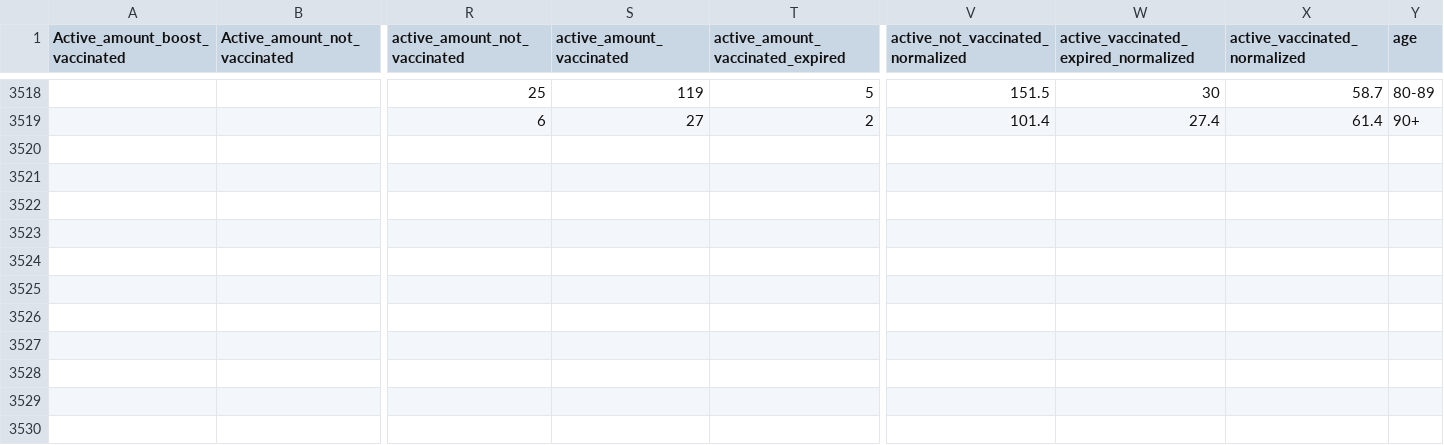
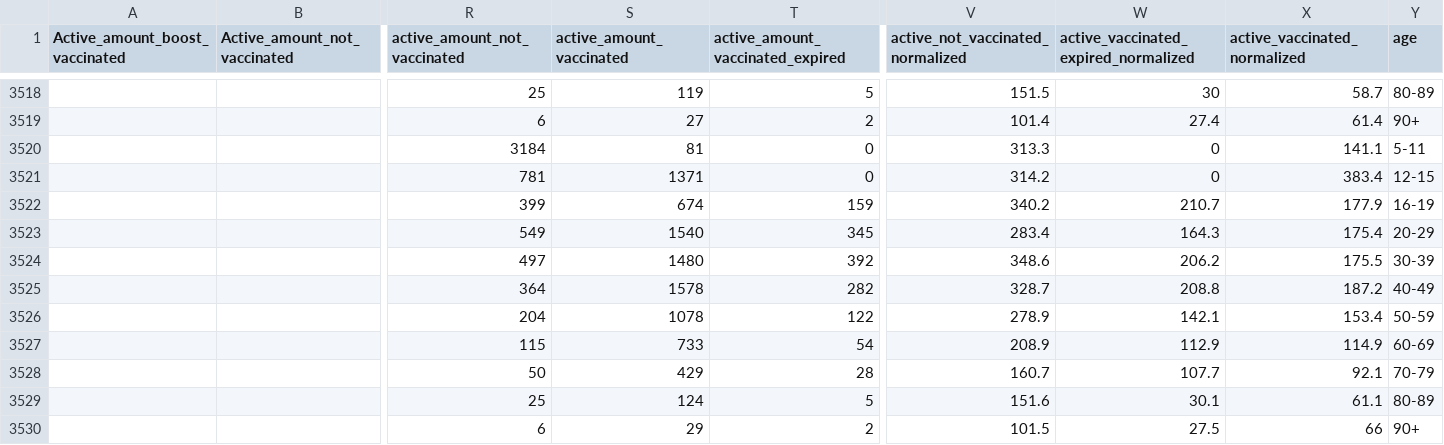
Before and after one commit to stephenc/2021-israel-vaccinated-verified-by-age, a CSV file: vaccinated-verified-by-age.csv, drawn as a sheet; only a part is shown, gaps mark what is left out; rows hold the shown columns only; the diff names each change by its address in the sheet, - before the commit and + after, or states it on an @@ line.

```diff
--- a/vaccinated-verified-by-age.csv
+++ b/vaccinated-verified-by-age.csv
+row 3520:  |  | 3184 | 81 | 0 | 313.3 | 0 | 141.1 | 5-11
+row 3521:  |  | 781 | 1371 | 0 | 314.2 | 0 | 383.4 | 12-15
+row 3522:  |  | 399 | 674 | 159 | 340.2 | 210.7 | 177.9 | 16-19
+row 3523:  |  | 549 | 1540 | 345 | 283.4 | 164.3 | 175.4 | 20-29
+row 3524:  |  | 497 | 1480 | 392 | 348.6 | 206.2 | 175.5 | 30-39
+row 3525:  |  | 364 | 1578 | 282 | 328.7 | 208.8 | 187.2 | 40-49
+row 3526:  |  | 204 | 1078 | 122 | 278.9 | 142.1 | 153.4 | 50-59
+row 3527:  |  | 115 | 733 | 54 | 208.9 | 112.9 | 114.9 | 60-69
+row 3528:  |  | 50 | 429 | 28 | 160.7 | 107.7 | 92.1 | 70-79
+row 3529:  |  | 25 | 124 | 5 | 151.6 | 30.1 | 61.1 | 80-89
+row 3530:  |  | 6 | 29 | 2 | 101.5 | 27.5 | 66 | 90+
```
Also changed, not shown: 1 other file.
